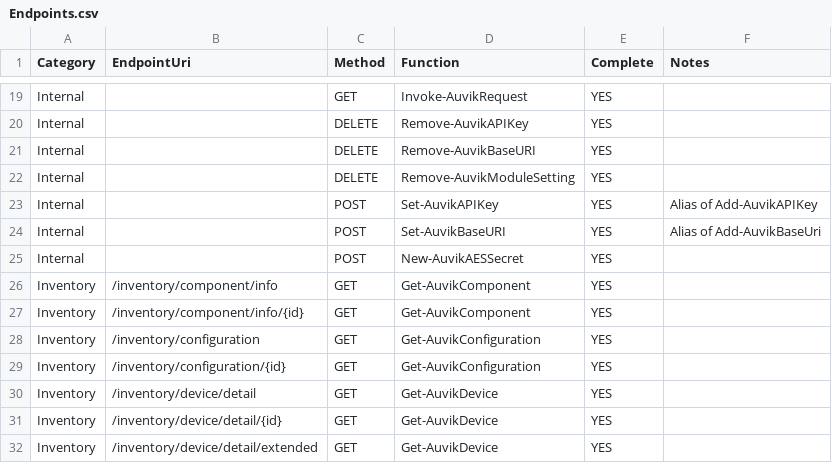
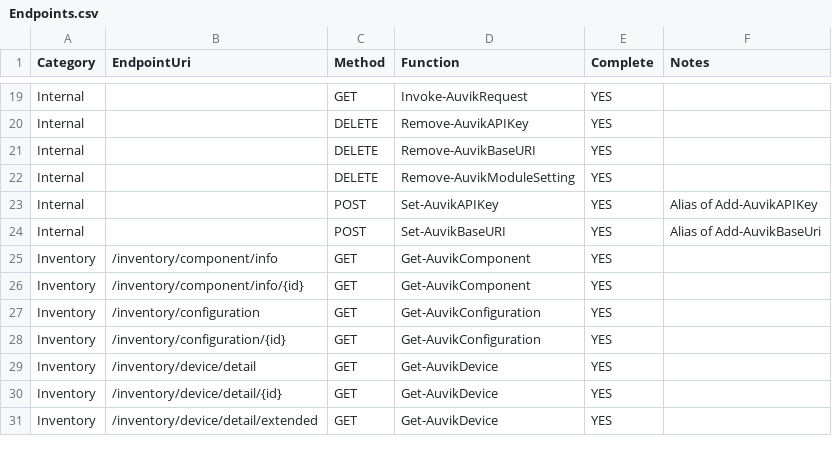
Before and after one commit to Celerium/Celerium.Auvik, a CSV file: docs/Endpoints.csv, drawn as a sheet; only a part is shown, gaps mark what is left out.

```diff
--- a/docs/Endpoints.csv
+++ b/docs/Endpoints.csv
@@ -24,3 +24,2 @@ Internal,,POST,Set-AuvikAPIKey,YES,Alias of Add-AuvikAPIKey
 Internal,,POST,Set-AuvikBaseURI,YES,Alias of Add-AuvikBaseUri
-Internal,,POST,New-AuvikAESSecret,YES,
 Inventory,/inventory/component/info,GET,Get-AuvikComponent,YES,
```
Also changed, not shown: 36 other files.
